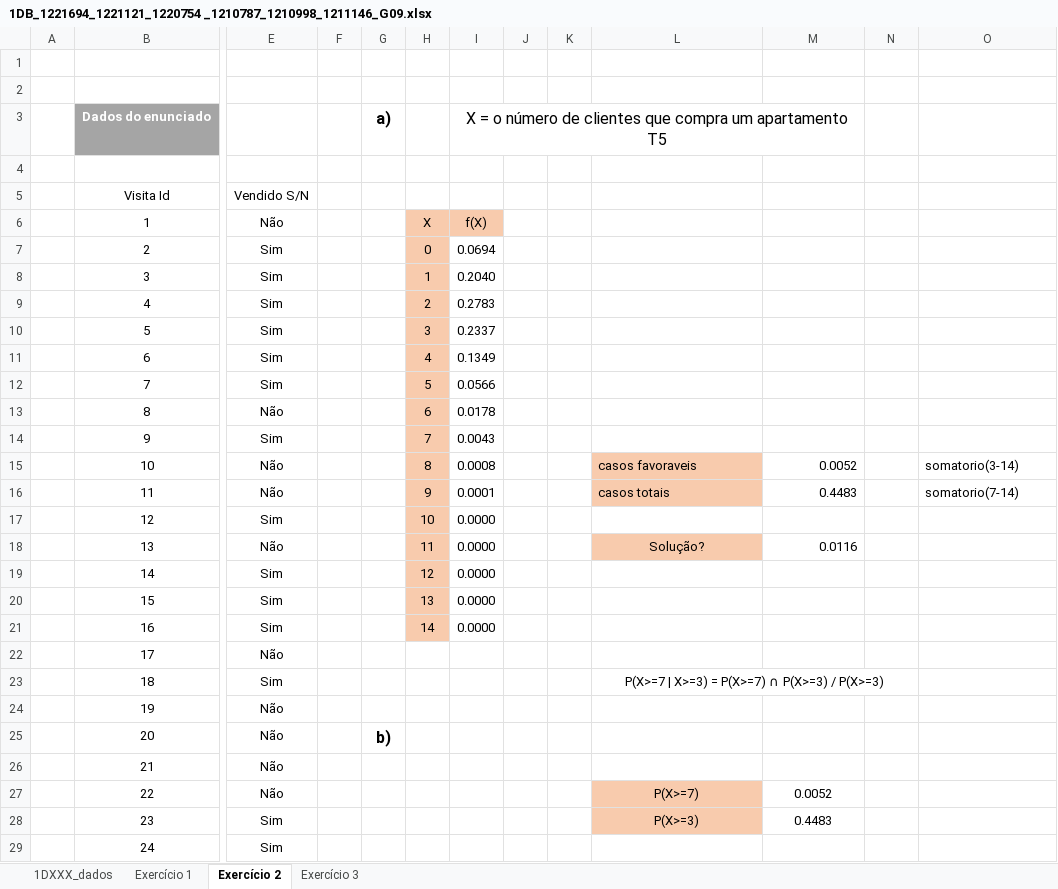
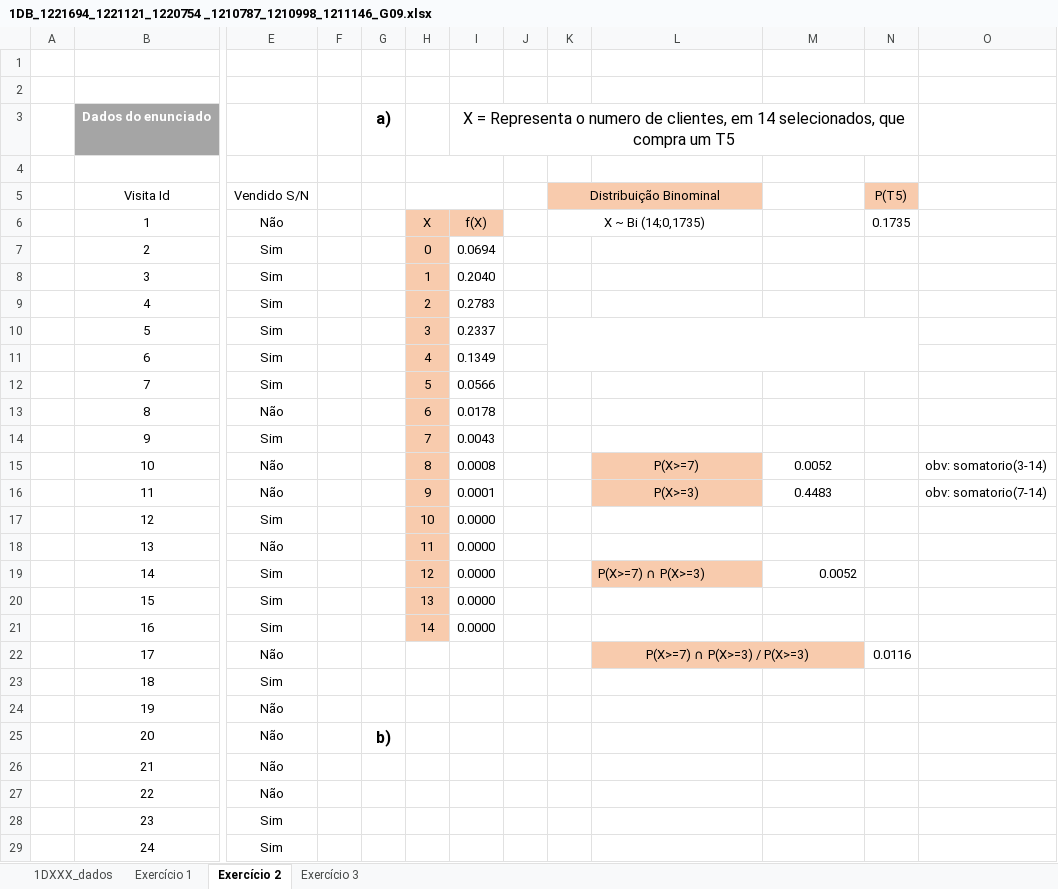
Before and after one commit to joaopinto15/ISEP-MATCP-2022-2023, an Excel workbook: Trabalho 1/1DB_1221694_1221121_1220754 _1210787_1210998_1211146_G09.xlsx, sheet Exercício 2, drawn as a sheet; only a part is shown, gaps mark what is left out; values as stored, in another font and other column widths than the file's, no borders; charts and pictures and table styles not drawn; the diff covers the shown part only; the diff names each change by its address in the sheet, - before the commit and + after, or states it on an @@ line.

Commit message:
hihi

```diff
--- a/Trabalho 1/1DB_1221694_1221121_1220754 _1210787_1210998_1211146_G09.xlsx (sheet Exercício 2)
+++ b/Trabalho 1/1DB_1221694_1221121_1220754 _1210787_1210998_1211146_G09.xlsx (sheet Exercício 2)
-I3: X = o número de clientes que compra um apartamento T5
+I3: X = Representa o numero de clientes, em 14 selecionados, que compra um T5
-I3:M3 merged
+I3:N3 merged
+H4:I4 merged
+H5:I5 merged
-K5: (empty)
+K5: Distribuição Binominal
-K5:L5 fill: none
+K5:L5 fill: #F8CBAD
+K5:L5 merged
-N5: (empty)
+N5: P(T5)
-N5 fill: none
+N5 fill: #F8CBAD
-K6 (Distribuição Binominal): (empty)
+K6 (Distribuição Binominal): X ~ Bi (14;0,1735)
+K6:L6 merged
-N6 (P(T5)): (empty)
+N6 (P(T5)): 0.1735
+K10:N11 merged
-L15: casos favoraveis
+L15: P(X>=7)
-L15:L16 alignment: left
+L15:L16 alignment: center
-M15:M16 alignment: right
+M15:M16 alignment: center
-O15: somatorio(3-14)
+O15: obv: somatorio(3-14)
-L16: casos totais
+L16: P(X>=3)
-O16: somatorio(7-14)
+O16: obv: somatorio(7-14)
-L18: Solução?
+L18: (empty)
-L18 fill: #F8CBAD
+L18 fill: none
-M18: 0.0116
+M18: (empty)
-L19: (empty)
+L19: P(X>=7) ∩ P(X>=3)
-L19 fill: none
+L19 fill: #F8CBAD
-M19: (empty)
+M19: 0.0052
-L22: (empty)
+L22: P(X>=7) ∩ P(X>=3) / P(X>=3)
-L22:M22 fill: none
+L22:M22 fill: #F8CBAD
+L22:M22 merged
-N22 (P(T5)): (empty)
+N22 (P(T5)): 0.0116
-L23: P(X>=7 | X>=3) = P(X>=7) ∩ P(X>=3) / P(X>=3)
+L23: (empty)
-L23:N23 merged
-L27: P(X>=7)
+L27: (empty)
-L27:L28 fill: #F8CBAD
+L27:L28 fill: none
-M27: 0.0052
+M27: (empty)
-L28: P(X>=3)
+L28: (empty)
-M28: 0.4483
+M28: (empty)
```
Also changed, not shown: 2 edited cells and cell formats elsewhere in this sheet, sheet Exercício 1, charts or pictures.
